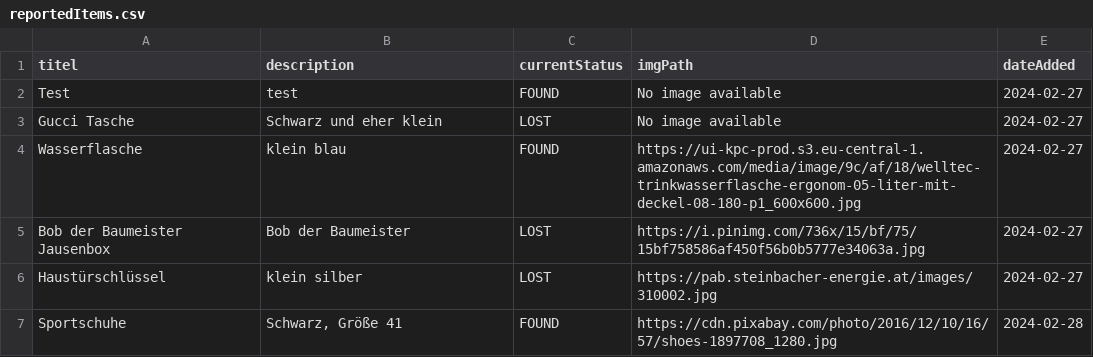
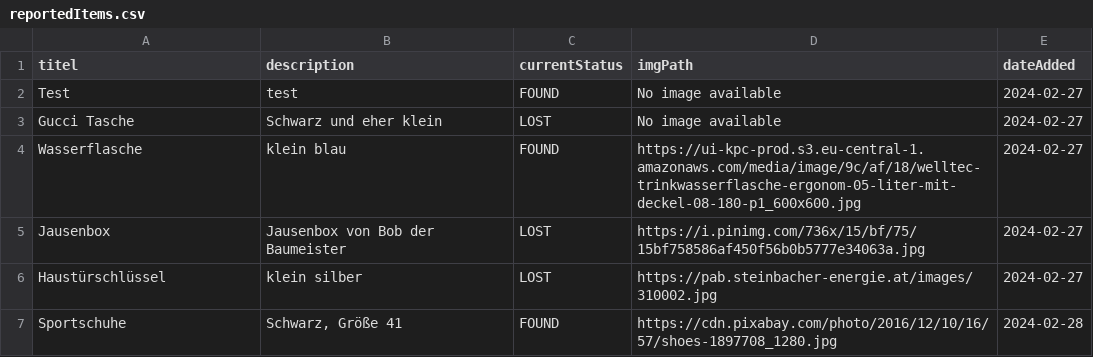
Before and after one commit to LZinhobel/FindersTrace, a CSV file: data/reportedItems.csv, drawn as a sheet.

Commit message:
updated data

```diff
--- a/data/reportedItems.csv
+++ b/data/reportedItems.csv
@@ -4,3 +4,3 @@ Gucci Tasche;Schwarz und eher klein;LOST;No image available;2024-02-27
 Wasserflasche;klein blau;FOUND;https://ui-kpc-prod.s3.eu-central-1.amazonaws.com/media/image/9c/af/18/welltec-trinkwasserflasche-ergonom-05-liter-mit-deckel-08-180-p1_600x600.jpg;2024-02-27
-Bob der Baumeister Jausenbox;Bob der Baumeister;LOST;https://i.pinimg.com/736x/15/bf/75/15bf758586af450f56b0b5777e34063a.jpg;2024-02-27
+Jausenbox;Jausenbox von Bob der Baumeister;LOST;https://i.pinimg.com/736x/15/bf/75/15bf758586af450f56b0b5777e34063a.jpg;2024-02-27
 Haustürschlüssel;klein silber;LOST;https://pab.steinbacher-energie.at/images/310002.jpg;2024-02-27
```
